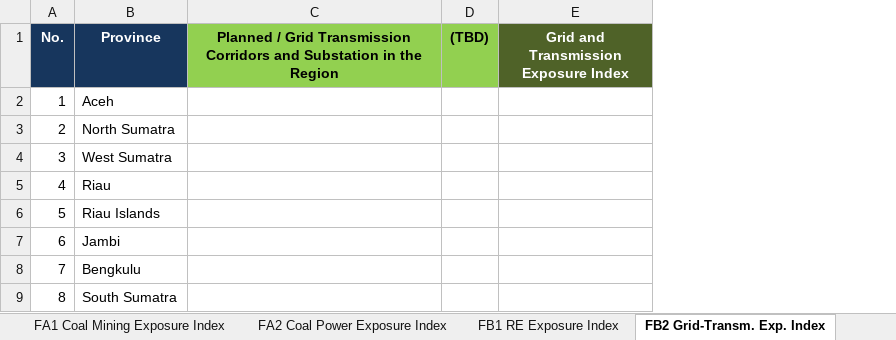
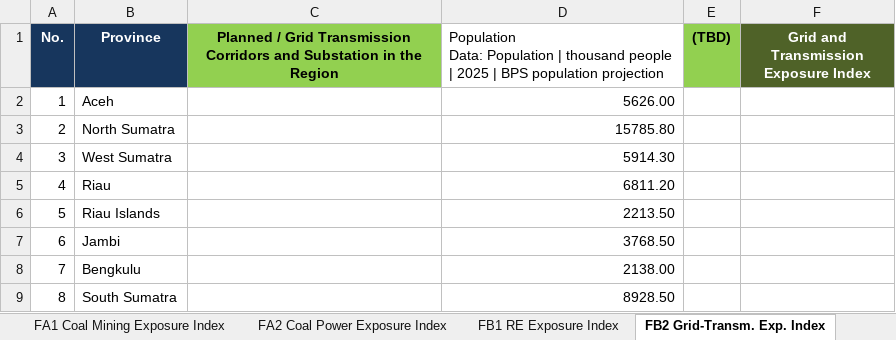
Before and after one commit to yyuwonogit/socioeconpractice, an Excel workbook: .outbox/20261116_location-selection-matrix/20261116_location-selection-matrix.xlsx, sheet FB2 Grid-Transm. Exp. Index, drawn as a sheet; only a part is shown; values as stored, in another font and other column widths than the file's, no borders; table styles not drawn; ↵ is a line break in a cell; the diff names each change by its address in the sheet, - before the commit and + after, or states it on an @@ line.

```diff
--- a/.outbox/20261116_location-selection-matrix/20261116_location-selection-matrix.xlsx (sheet FB2 Grid-Transm. Exp. Index)
+++ b/.outbox/20261116_location-selection-matrix/20261116_location-selection-matrix.xlsx (sheet FB2 Grid-Transm. Exp. Index)
+column D, rows 1-9: Population ↵ Data: Population | thousand people | 2025 | BPS population projection | 5626.00 | 15785.80 | 5914.30 | 6811.20 | 2213.50 | 3768.50 | 2138.00 | 8928.50
```
Also changed, not shown: sheet Notes, 4 other files.
